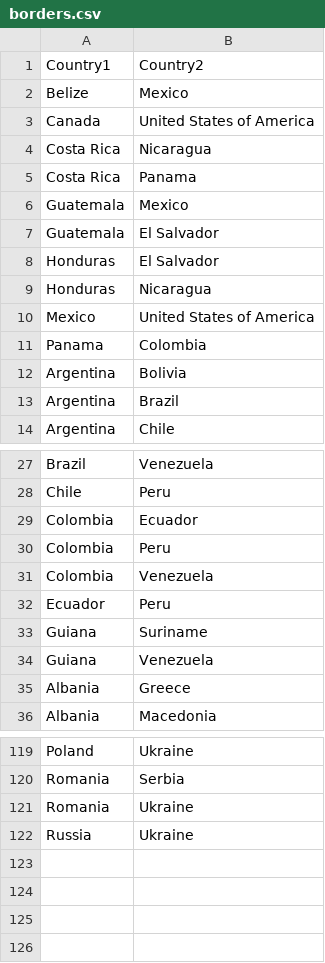
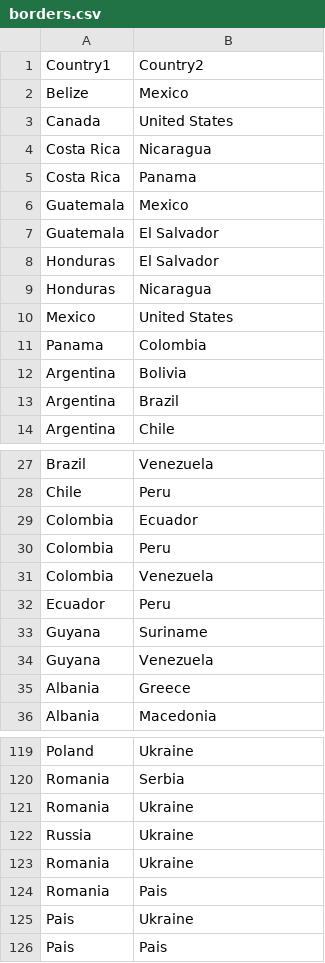
Before and after one commit to mpoboas/lapr3-2021-g102, a CSV file: data/Data-Sprint3-4/borders.csv, drawn as a sheet; only a part is shown, gaps mark what is left out; the diff names each change by its address in the sheet, - before the commit and + after, or states it on an @@ line.

```diff
--- a/data/Data-Sprint3-4/borders.csv
+++ b/data/Data-Sprint3-4/borders.csv
-B3: United States of America
+B3: United States
-B10: United States of America
+B10: United States
-A33:A34: Guiana
+A33:A34: Guyana
+row 123: Romania | Ukraine
+row 124: Romania | Pais
+row 125: Pais | Ukraine
+row 126: Pais | Pais
```
Also changed, not shown: data/Data-Sprint3-4/countries.csv, 6 other files.
